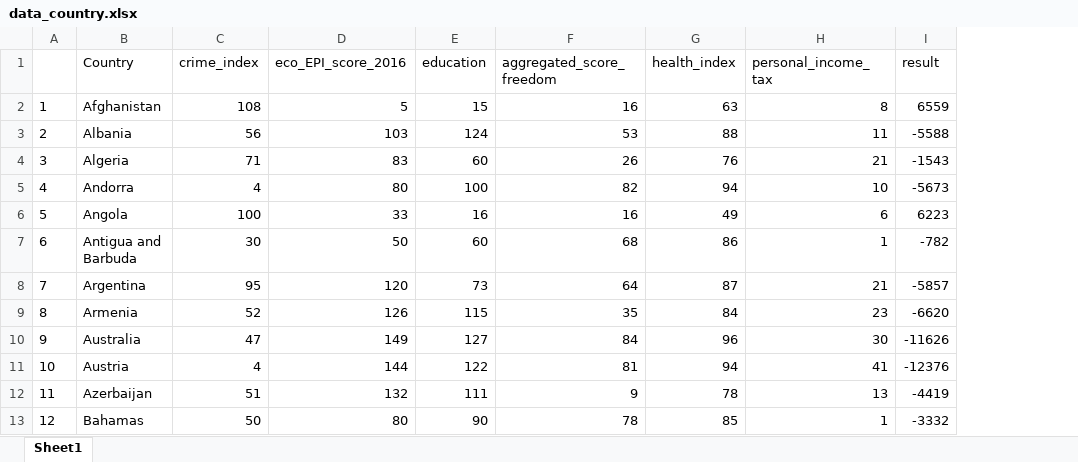
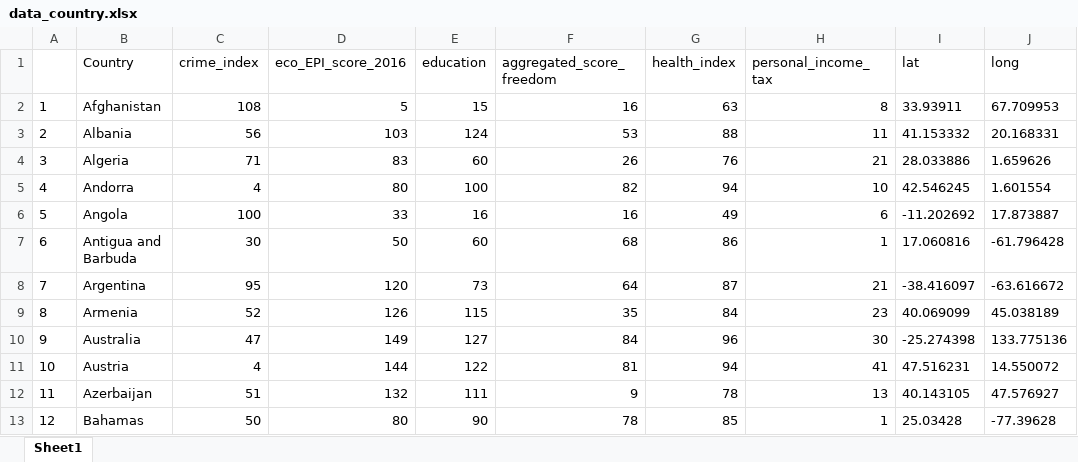
Before and after one commit to sonyasichkar/useful-hedgehog, an Excel workbook: data_country.xlsx, sheet Sheet1, drawn as a sheet; only a part is shown; values as stored, in another font and other column widths than the file's, no borders; removed rows and columns are numbered as before the commit, all else as after; the diff names each change by its address in the sheet, - before the commit and + after, or states it on an @@ line.

```diff
--- a/data_country.xlsx (sheet Sheet1)
+++ b/data_country.xlsx (sheet Sheet1)
-column I (result), rows 2-13: 6559 | -5588 | -1543 | -5673 | 6223 | -782 | -5857 | -6620 | -11626 | -12376 | -4419 | -3332
+column I (lat), rows 2-13: 33.93911 | 41.153332 | 28.033886 | 42.546245 | -11.202692 | 17.060816 | -38.416097 | 40.069099 | -25.274398 | 47.516231 | 40.143105 | 25.03428
+column J (long), rows 2-13: 67.709953 | 20.168331 | 1.659626 | 1.601554 | 17.873887 | -61.796428 | -63.616672 | 45.038189 | 133.775136 | 14.550072 | 47.576927 | -77.39628
```
